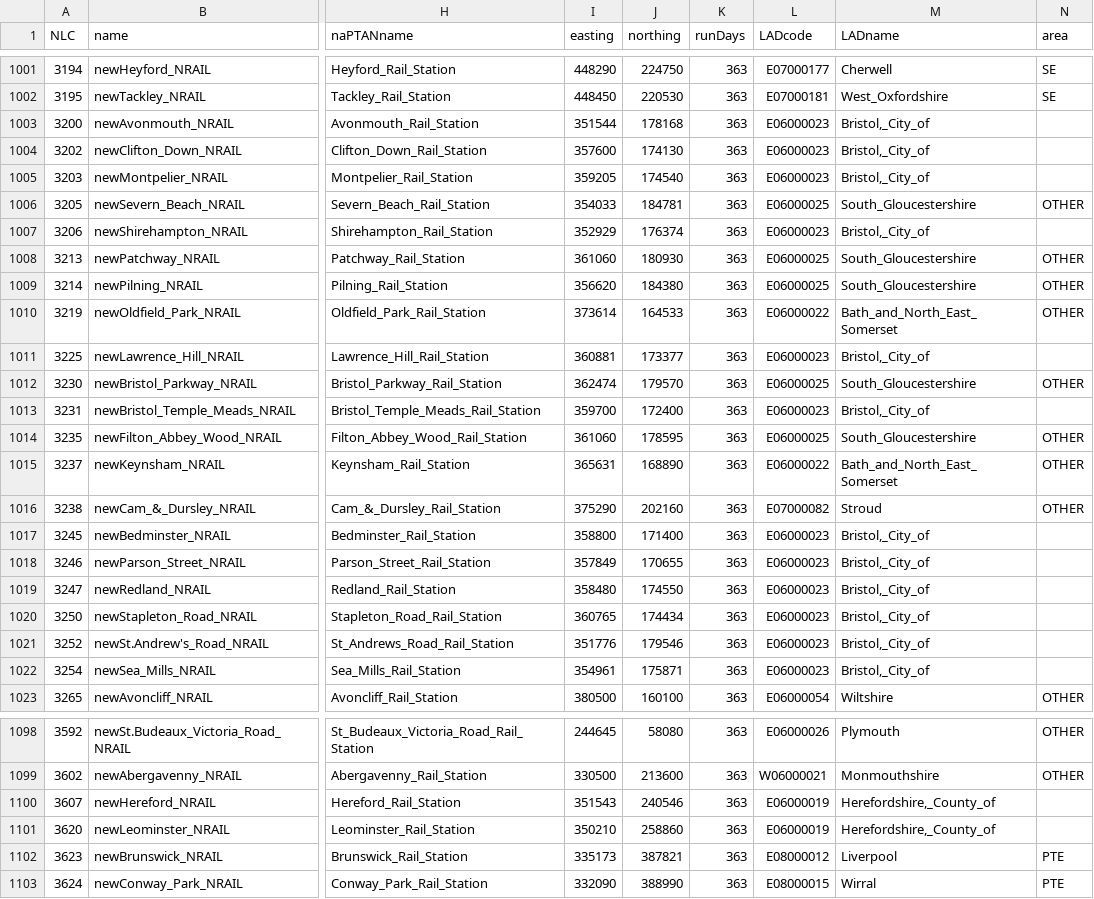
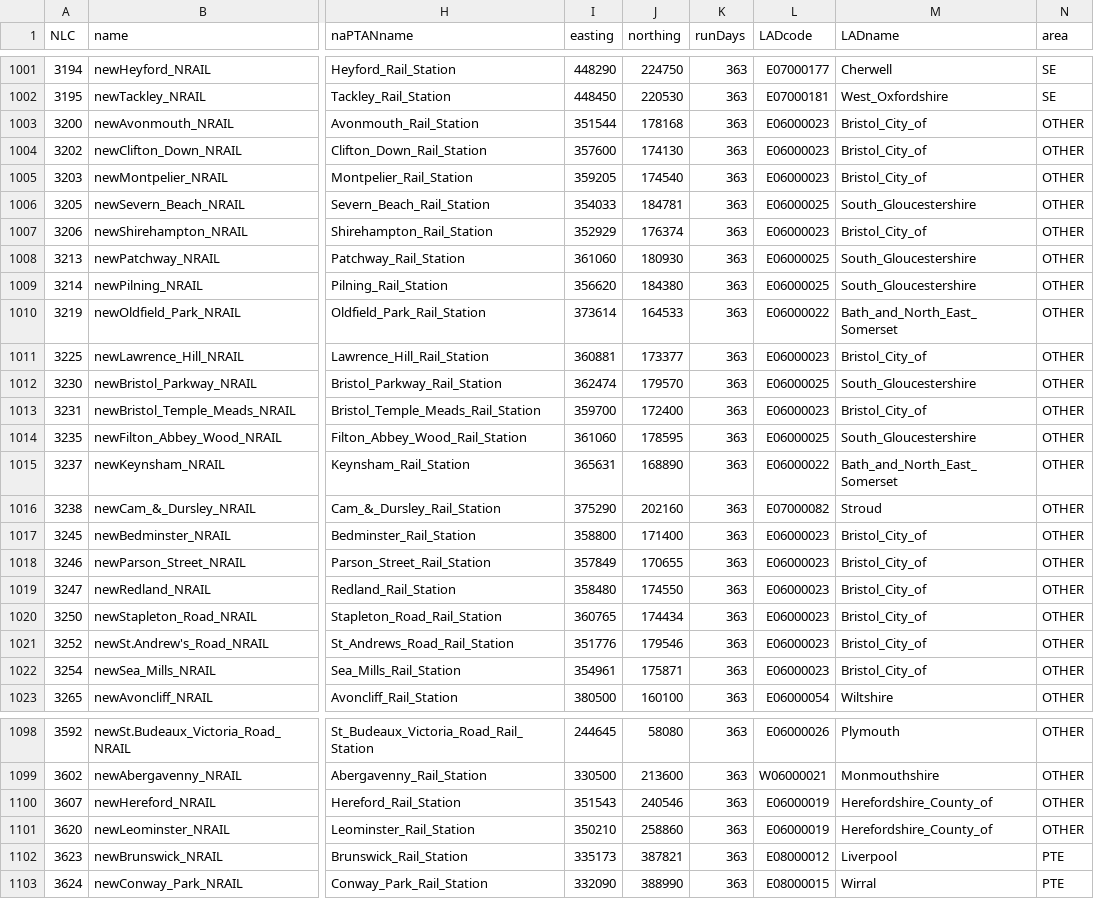
Before and after one commit to nismod/nismod2, a CSV file: data/interventions/transport_rail.csv, drawn as a sheet; only a part is shown, gaps mark what is left out; the diff covers the shown part only; the diff names each change by its address in the sheet, - before the commit and + after, or states it on an @@ line.

Commit message:
Turn station as a input/output of rail model #135

```diff
--- a/data/interventions/transport_rail.csv
+++ b/data/interventions/transport_rail.csv
-M1003:M1005 (LADname): Bristol,_City_of
+M1003:M1005 (LADname): Bristol_City_of
-N1003:N1005 (area): (empty)
+N1003:N1005 (area): OTHER
-M1007 (LADname): Bristol,_City_of
+M1007 (LADname): Bristol_City_of
-N1007 (area): (empty)
+N1007 (area): OTHER
-M1011 (LADname): Bristol,_City_of
+M1011 (LADname): Bristol_City_of
-N1011 (area): (empty)
+N1011 (area): OTHER
-M1013 (LADname): Bristol,_City_of
+M1013 (LADname): Bristol_City_of
-N1013 (area): (empty)
+N1013 (area): OTHER
-M1017:M1022 (LADname): Bristol,_City_of
+M1017:M1022 (LADname): Bristol_City_of
-N1017:N1022 (area): (empty)
+N1017:N1022 (area): OTHER
-M1100:M1101 (LADname): Herefordshire,_County_of
+M1100:M1101 (LADname): Herefordshire_County_of
-N1100:N1101 (area): (empty)
+N1100:N1101 (area): OTHER
```
Also changed, not shown: 6 edited cells elsewhere in this file, 3 other files.
